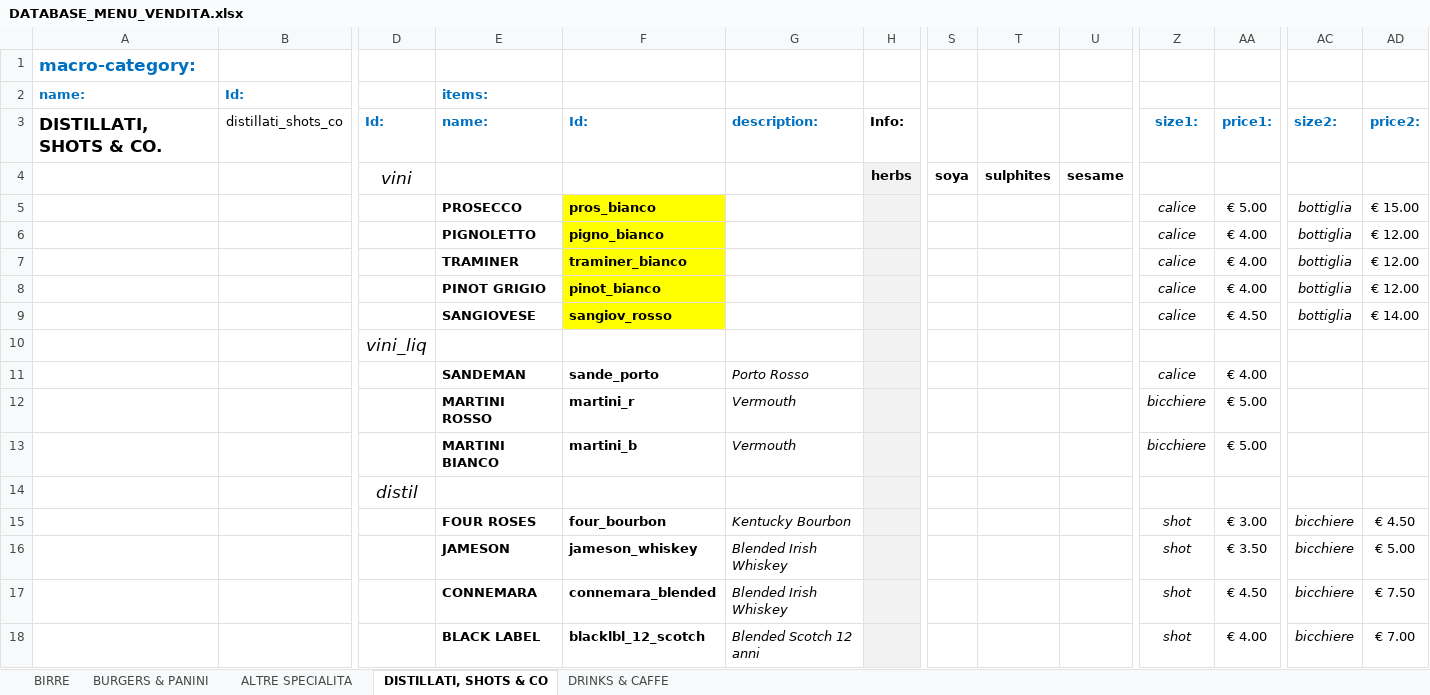
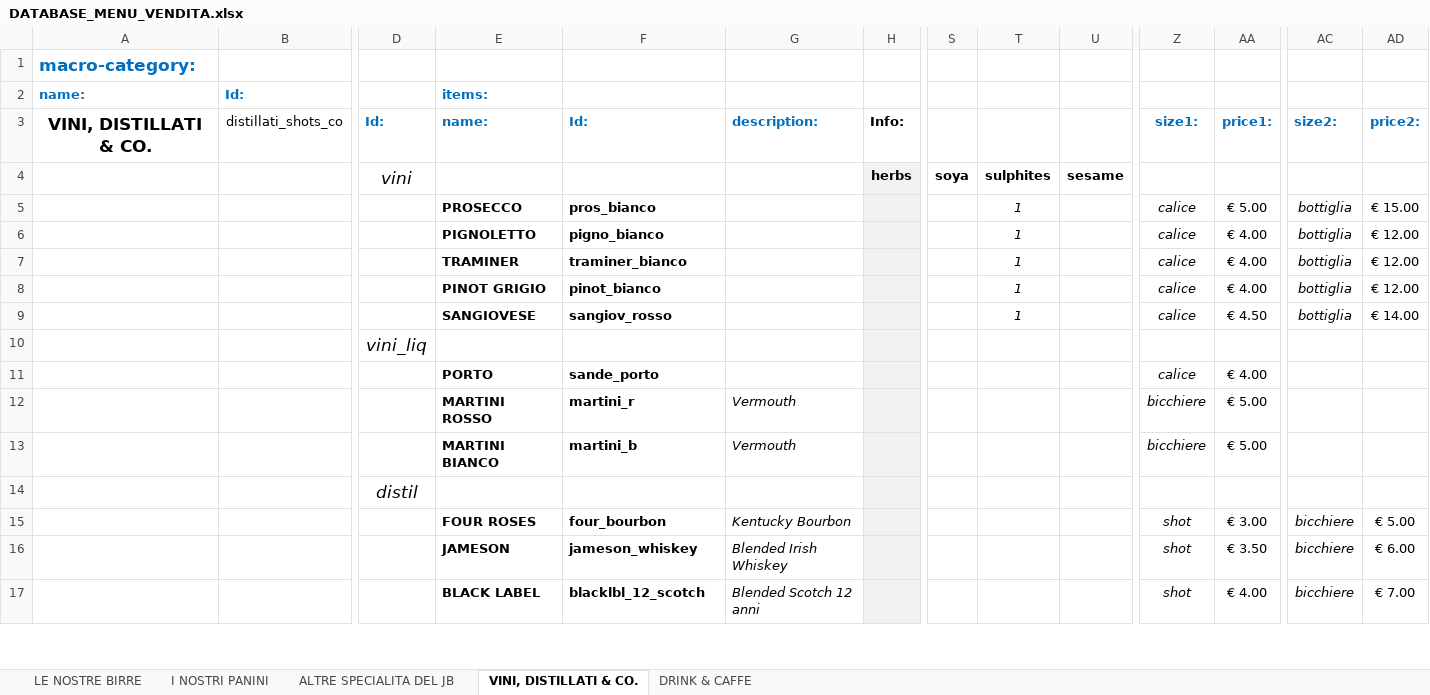
Before and after one commit to jb-pub/menu, an Excel workbook: excel/DATABASE_MENU_VENDITA.xlsx, sheet VINI, DISTILLATI & CO., drawn as a sheet; only a part is shown, gaps mark what is left out; values as stored, in another font and other column widths than the file's, no borders; removed rows and columns are numbered as before the commit, all else as after; rows hold the shown columns only; the diff covers the shown part only; the diff names each change by its address in the sheet, - before the commit and + after, or states it on an @@ line.

Commit message:
db w updated prices

```diff
--- a/excel/DATABASE_MENU_VENDITA.xlsx (sheet VINI, DISTILLATI & CO.)
+++ b/excel/DATABASE_MENU_VENDITA.xlsx (sheet VINI, DISTILLATI & CO.)
-sheet tab: BIRRE
+sheet tab: LE NOSTRE BIRRE
-sheet tab: BURGERS & PANINI
+sheet tab: I NOSTRI PANINI
-sheet tab: ALTRE SPECIALITA
+sheet tab: ALTRE SPECIALITA DEL JB
-sheet tab: DISTILLATI, SHOTS & CO
+sheet tab: VINI, DISTILLATI & CO.
-sheet tab: DRINKS & CAFFE
+sheet tab: DRINK & CAFFE
-A3: DISTILLATI, SHOTS & CO.
+A3: VINI, DISTILLATI & CO.
-A3 alignment: left
+A3 alignment: center
-F5:F9 fill: #FFFF00
+F5:F9 fill: none
-T5:T9: (empty)
+T5:T9: 1
-E11 (name:): SANDEMAN
+E11 (name:): PORTO
-G11 (description:): Porto Rosso
+G11 (description:): (empty)
-AD15 (price2:): € 4.50
+AD15 (price2:): € 5.00
-AD16 (price2:): € 5.00
+AD16 (price2:): € 6.00
-row 17:  |  |  | CONNEMARA | connemara_blended | Blended Irish Whiskey |  |  |  |  | shot | € 4.50 | bicchiere | € 7.50
```
Also changed, not shown: 3 added rows, 7 removed rows, 57 edited cells and cell formats elsewhere in this sheet, sheet DRINK & CAFFE, sheet ALTRE SPECIALITA DEL JB, sheet I NOSTRI PANINI, sheet LE NOSTRE BIRRE.
